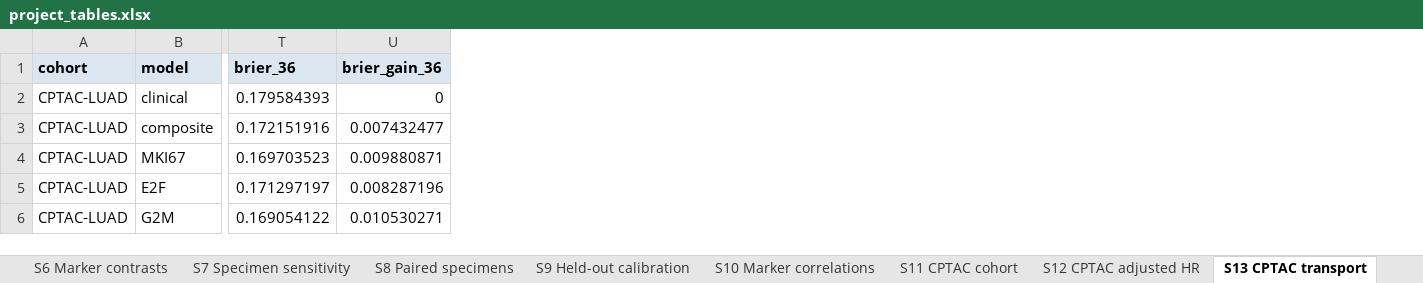
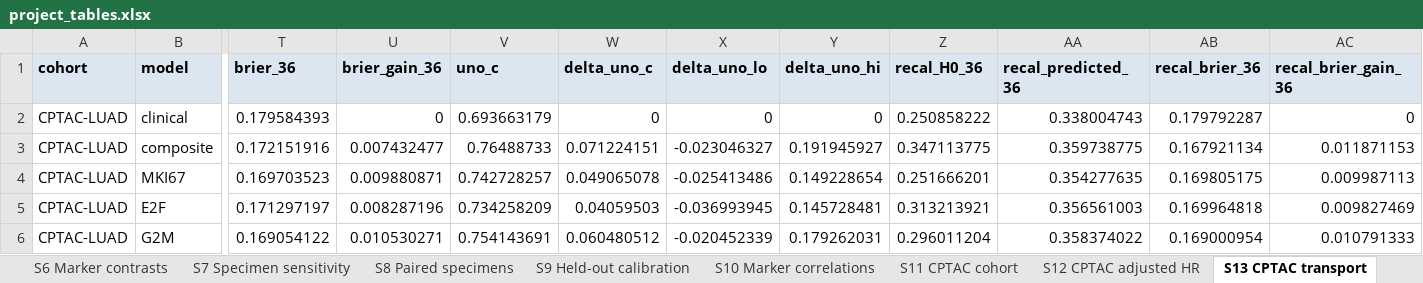
Before and after one commit to heitaoja/luad-prognostic-programmes, an Excel workbook: results/tables/project_tables.xlsx, sheet S13 CPTAC transport, drawn as a sheet; only a part is shown, gaps mark what is left out; values as stored, in another font and other column widths than the file's, no borders; the diff names each change by its address in the sheet, - before the commit and + after, or states it on an @@ line.

Commit message:
LUAD benchmark release: IPD & 5-cohort synthesis, published-signature benchmark, baseline recalibration, and full manuscript
- Add matched-case smoking and driver-mutation sensitivity and subgroup analyses
  (TCGA pack-years, GSE31210 smoking/driver groups, GSE50081 smoking, GSE72094
  smoking and EGFR/KRAS/TP53/STK11) plus sample-median-centred gene-wise z-score
  diagnostics explaining uncentred RNA-seq scale attenuation.
- Add one-stage stratified IPD Cox synthesis (k=3, 4, 5; N=437, 830, 935) and
  five-cohort two-stage REML-mKH / DL external synthesis combining the four GEO
  series with CPTAC-LUAD.
- Extend external model transport with Uno's IPCW C-index and 36-month offset-Cox
  baseline hazard recalibration while holding TCGA linear predictors fixed.
- Benchmark Wistuba CCP-31 and Venet meta-PCNA signatures across all six cohorts
  in clinical-adjusted, mutually conditional and frozen-transport evaluations.
- Compile five multi-panel publication figures (Figures 1-5, PDF and 300 dpi PNG),
  expand the evidence workbook to 30 sheets, and enforce automated manuscript,
  workbook and statistical invariants in R/99_verify.R.
- Expand the manuscript (~4,900 prose words, 35 references) and synchronise
  README, methods, analysis plan v2, limitations, reporting crosswalk and changelog.

```diff
--- a/results/tables/project_tables.xlsx (sheet S13 CPTAC transport)
+++ b/results/tables/project_tables.xlsx (sheet S13 CPTAC transport)
+column V (uno_c), rows 2-6: 0.693663179 | 0.76488733 | 0.742728257 | 0.734258209 | 0.754143691
+column W (delta_uno_c), rows 2-6: 0 | 0.071224151 | 0.049065078 | 0.04059503 | 0.060480512
+column X (delta_uno_lo), rows 2-6: 0 | -0.023046327 | -0.025413486 | -0.036993945 | -0.020452339
+column Y (delta_uno_hi), rows 2-6: 0 | 0.191945927 | 0.149228654 | 0.145728481 | 0.179262031
+column Z (recal_H0_36), rows 2-6: 0.250858222 | 0.347113775 | 0.251666201 | 0.313213921 | 0.296011204
+column AA (recal_predicted_36), rows 2-6: 0.338004743 | 0.359738775 | 0.354277635 | 0.356561003 | 0.358374022
+column AB (recal_brier_36), rows 2-6: 0.179792287 | 0.167921134 | 0.169805175 | 0.169964818 | 0.169000954
+column AC (recal_brier_gain_36), rows 2-6: 0 | 0.011871153 | 0.009987113 | 0.009827469 | 0.010791333
```
Also changed, not shown: sheet T5 Sensitivity, other sheet tabs, 46 other files.
